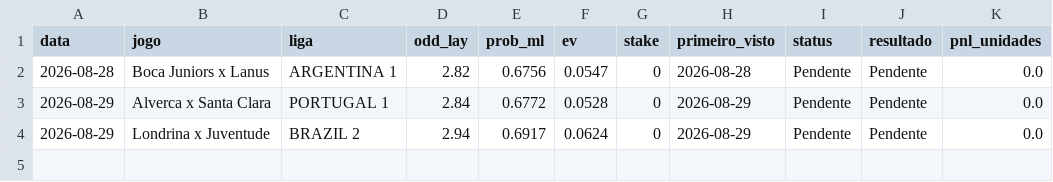
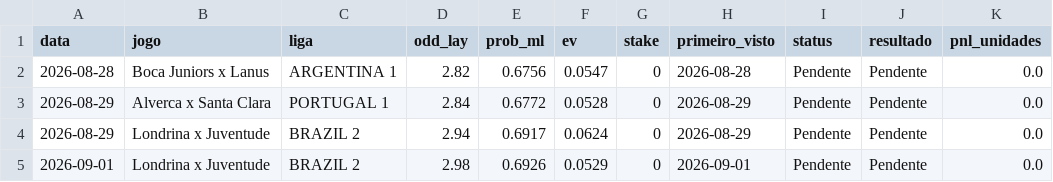
Before and after one commit to rpthiago/ARKAD_PROD, a CSV file: observacao_under15_forward.csv, drawn as a sheet; the diff names each change by its address in the sheet, - before the commit and + after, or states it on an @@ line.

Commit message:
update: observacao under15 forward 01/09/2026

```diff
--- a/observacao_under15_forward.csv
+++ b/observacao_under15_forward.csv
+row 5: 2026-09-01 | Londrina x Juventude | BRAZIL 2 | 2.98 | 0.6926 | 0.0529 | 0 | 2026-09-01 | Pendente | Pendente | 0.0
```
